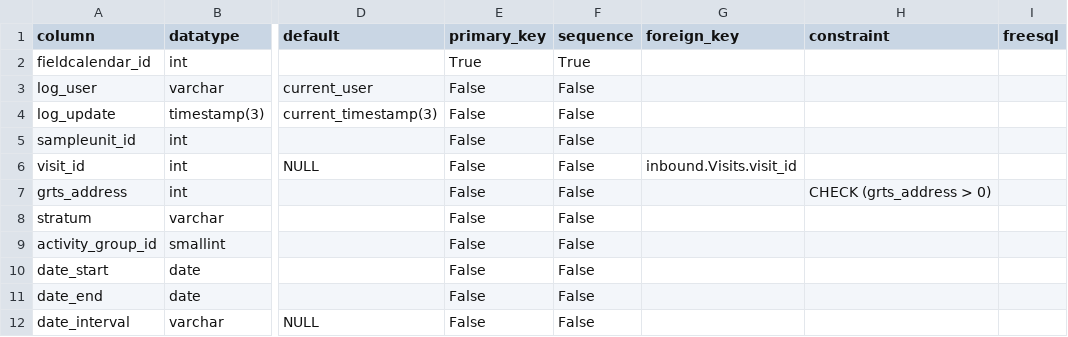
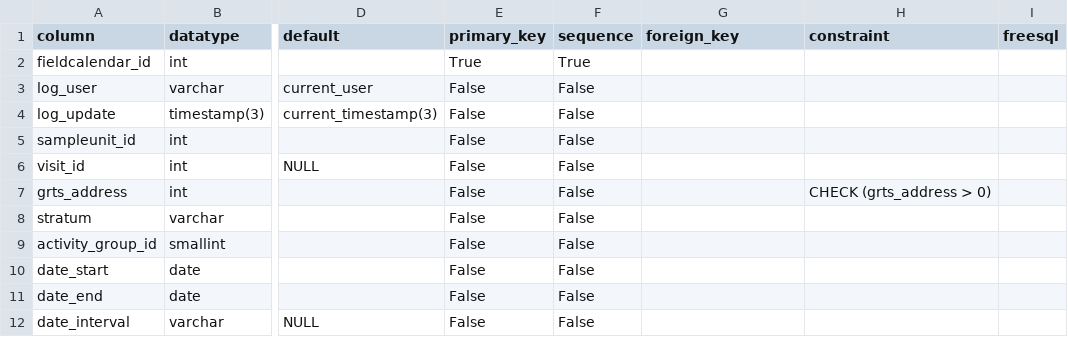
Before and after one commit to inbo/n2khab-mne-monitoring, a CSV file: 900_database_organization/mnmsurfdb_dev_structure/FieldCalendars.csv, drawn as a sheet; only a part is shown, gaps mark what is left out; the diff names each change by its address in the sheet, - before the commit and + after, or states it on an @@ line.

Commit message:
db_intr_moccs: documentation; db consistency (*)
- review and extend documentation about "intrinsic moccs"
- consistency: anticipatory fields for locevaldb and mnmgwdb
  - FieldCalendars.visit_id
  - matching_occasion
  - date_suggested
- main qgis views now link via `visit_id`

```diff
--- a/900_database_organization/mnmsurfdb_dev_structure/FieldCalendars.csv
+++ b/900_database_organization/mnmsurfdb_dev_structure/FieldCalendars.csv
-G6 (foreign_key): inbound.Visits.visit_id
+G6 (foreign_key): (empty)
```
Also changed, not shown: 900_database_organization/loceval_dev_structure/FieldCalendars.csv, 900_database_organization/loceval_dev_structure/VIEWS.csv, 16 other files.
